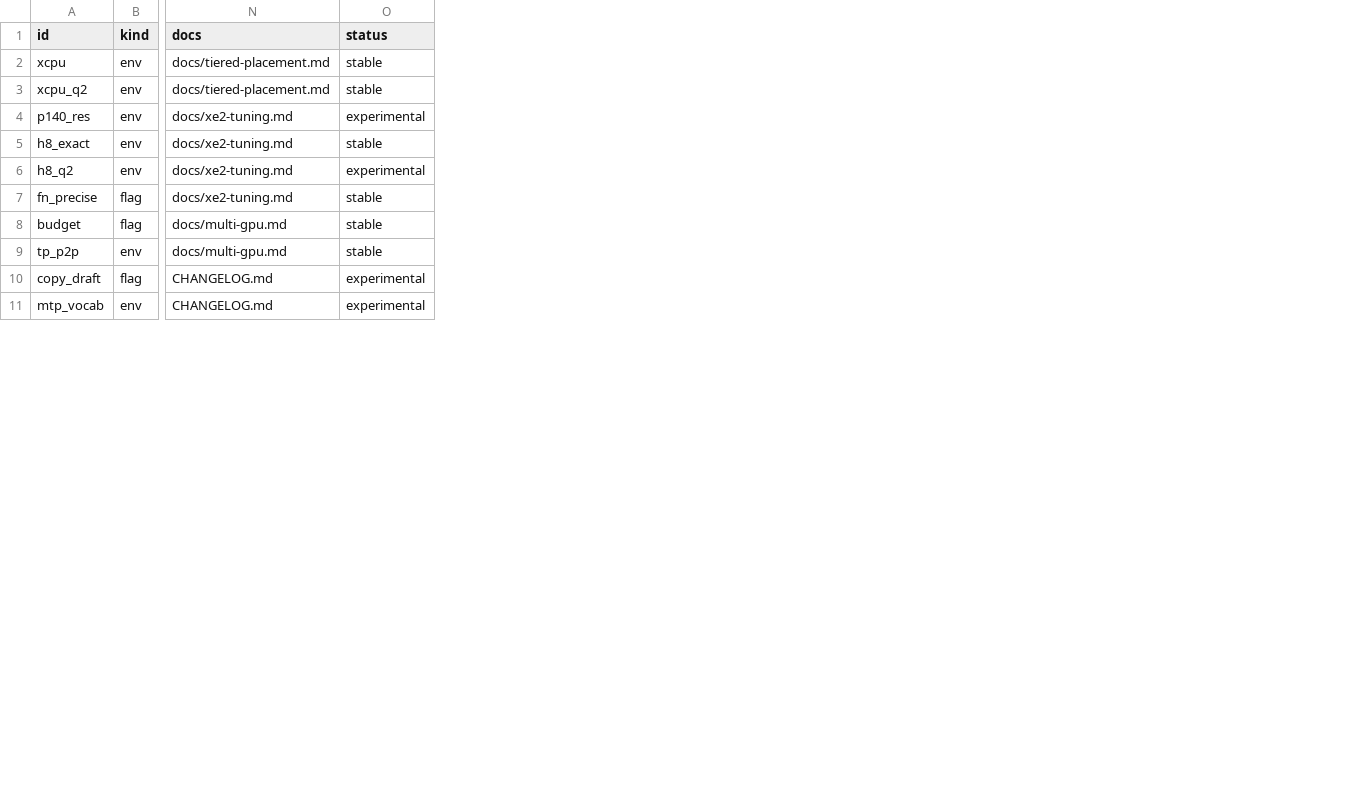
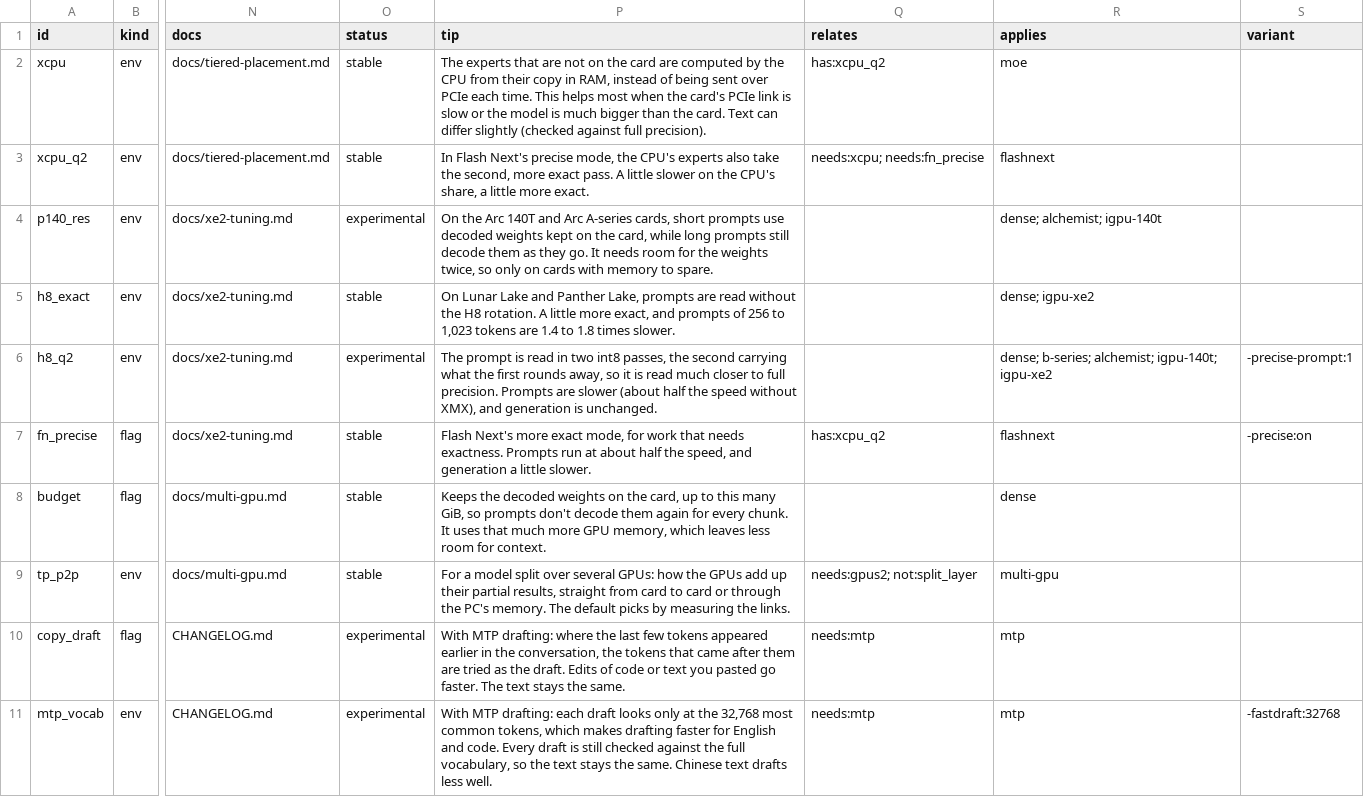
Before and after one commit to DominikStarke/inferzero, a TSV file: scripts/options.tsv, drawn as a sheet; only a part is shown, gaps mark what is left out; the diff names each change by its address in the sheet, - before the commit and + after, or states it on an @@ line.

Commit message:
QUEUE row 15 step 1, the launchers' option data: options.tsv tip / relates / applies / variant; tests/test_launcher_options.ps1 (both ways, PS 5.1 and 7); serverz --list-models per entry opts and variants inside the entry (srvstart::option_catalog shared with the options line); docs/options.md Works with / In the model list

```diff
--- a/scripts/options.tsv
+++ b/scripts/options.tsv
+column P (tip), rows 2-11: The experts that are not on the card are computed by the CPU from their copy in RAM, instead of being sent over PCIe each time. This helps most when the card's PCIe link is slow or the model is much bigger than the card. Text can differ slightly (checked against full precision). | In Flash Next's precise mode, the CPU's experts also take the second, more exact pass. A little slower on the CPU's share, a little more exact. | On the Arc 140T and Arc A-series cards, short prompts use decoded weights kept on the card, while long prompts still decode them as they go. It needs room for the weights twice, so only on cards with memory to spare. | On Lunar Lake and Panther Lake, prompts are read without the H8 rotation. A little more exact, and prompts of 256 to 1,023 tokens are 1.4 to 1.8 times slower. | The prompt is read in two int8 passes, the second carrying what the first rounds away, so it is read much closer to full precision. Prompts are slower (about half the speed without XMX), and generation is unchanged. | Flash Next's more exact mode, for work that needs exactness. Prompts run at about half the speed, and generation a little slower. | Keeps the decoded weights on the card, up to this many GiB, so prompts don't decode them again for every chunk. It uses that much more GPU memory, which leaves less room for context. | For a model split over several GPUs: how the GPUs add up their partial results, straight from card to card or through the PC's memory. The default picks by measuring the links. | With MTP drafting: where the last few tokens appeared earlier in the conversation, the tokens that came after them are tried as the draft. Edits of code or text you pasted go faster. The text stays the same. | With MTP drafting: each draft looks only at the 32,768 most common tokens, which makes drafting faster for English and code. Every draft is still checked against the full vocabulary, so the text stays the same. Chinese text drafts less well.
+column Q (relates), rows 2-11: has:xcpu_q2 | needs:xcpu; needs:fn_precise |  |  |  | has:xcpu_q2 |  | needs:gpus2; not:split_layer | needs:mtp | needs:mtp
+column R (applies), rows 2-11: moe | flashnext | dense; alchemist; igpu-140t | dense; igpu-xe2 | dense; b-series; alchemist; igpu-140t; igpu-xe2 | flashnext | dense | multi-gpu | mtp | mtp
+column S (variant), rows 6-11: -precise-prompt:1 | -precise:on |  |  |  | -fastdraft:32768
```
Also changed, not shown: 9 other files.
